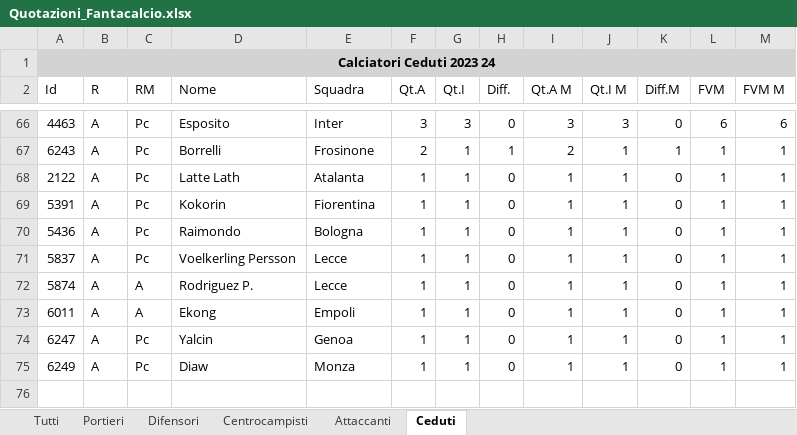
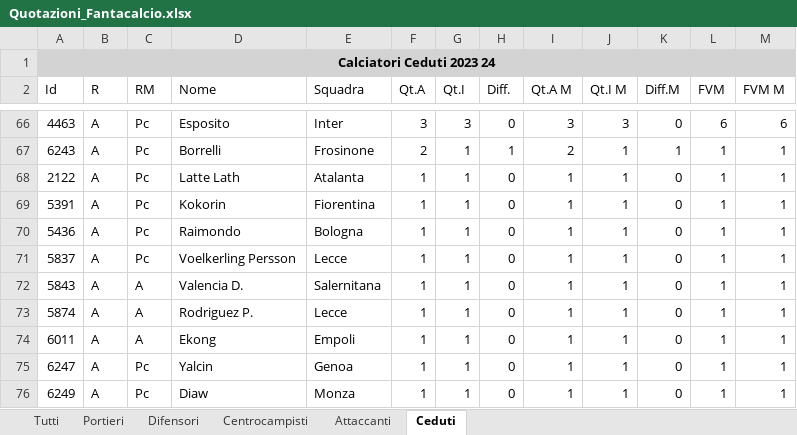
Before and after one commit to uPeppe/fantabeto, an Excel workbook: fantacalcio/Quotazioni_Fantacalcio.xlsx, sheet Ceduti, drawn as a sheet; only a part is shown, gaps mark what is left out; values as stored, in another font and other column widths than the file's, no borders; the diff names each change by its address in the sheet, - before the commit and + after, or states it on an @@ line.

```diff
--- a/fantacalcio/Quotazioni_Fantacalcio.xlsx (sheet Ceduti)
+++ b/fantacalcio/Quotazioni_Fantacalcio.xlsx (sheet Ceduti)
+row 72: 5843 | A | A | Valencia D. | Salernitana | 1 | 1 | 0 | 1 | 1 | 0 | 1 | 1
```
Also changed, not shown: sheet Tutti, sheet Difensori, sheet Centrocampisti, sheet Attaccanti, sheet Portieri, mid_outputs/database_entries_gk.xlsx, mid_outputs/players_stats.xlsx, 57 other files.
